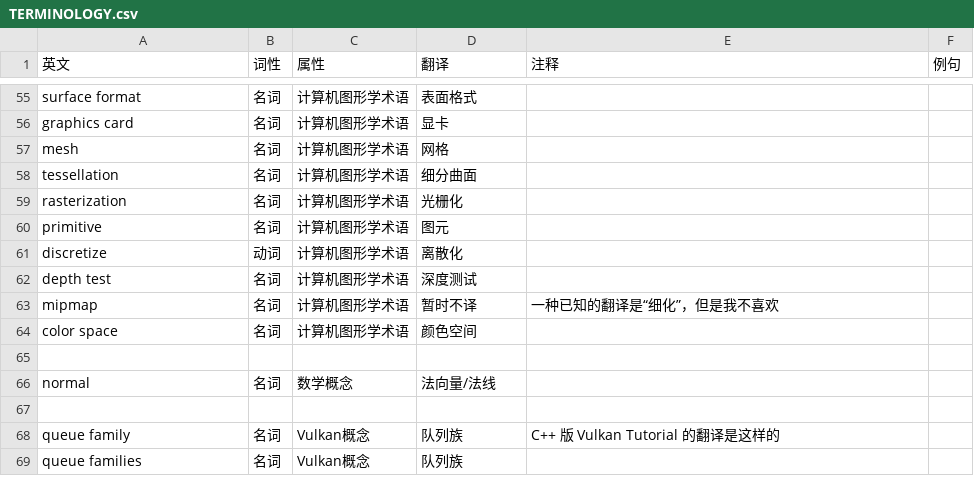
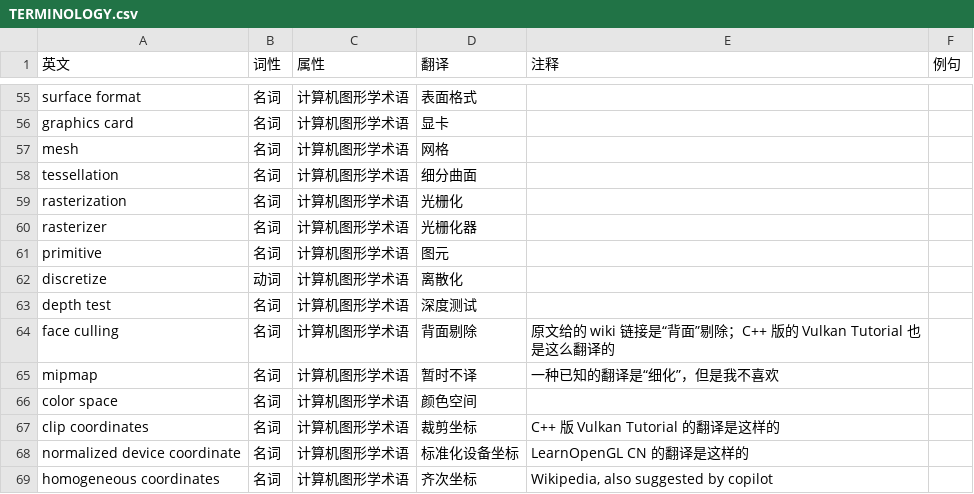
Before and after one commit to chuigda/Vulkan-Tutorial-Rust-CN, a CSV file: TERMINOLOGY.csv, drawn as a sheet; only a part is shown, gaps mark what is left out; the shorter side is filled out with more unchanged rows; the diff covers the shown part only; the diff names each change by its address in the sheet, - before the commit and + after, or states it on an @@ line.

```diff
--- a/TERMINOLOGY.csv
+++ b/TERMINOLOGY.csv
+row 60: rasterizer | 名词 | 计算机图形学术语 | 光栅化器
+row 64: face culling | 名词 | 计算机图形学术语 | 背面剔除 | 原文给的 wiki 链接是“背面”剔除；C++ 版的 Vulkan Tutorial 也是这么翻译的
+row 67: clip coordinates | 名词 | 计算机图形学术语 | 裁剪坐标 | C++ 版 Vulkan Tutorial 的翻译是这样的
+row 68: normalized device coordinate | 名词 | 计算机图形学术语 | 标准化设备坐标 | LearnOpenGL CN 的翻译是这样的
+row 69: homogeneous coordinates | 名词 | 计算机图形学术语 | 齐次坐标 | Wikipedia, also suggested by copilot
```
Also changed, not shown: 10 added rows and 1 edited cell elsewhere in this file, 3 other files.
